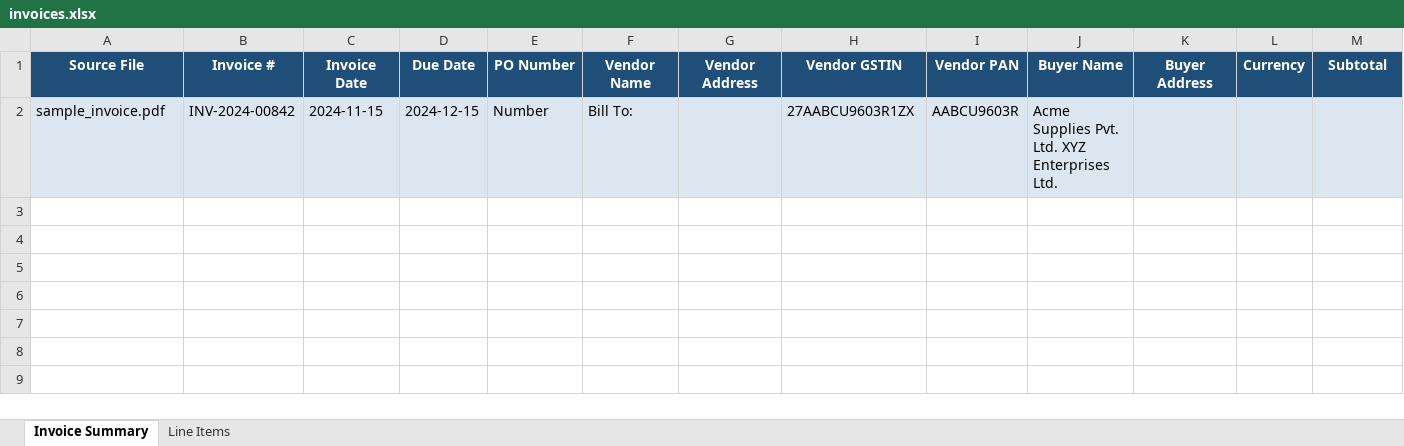
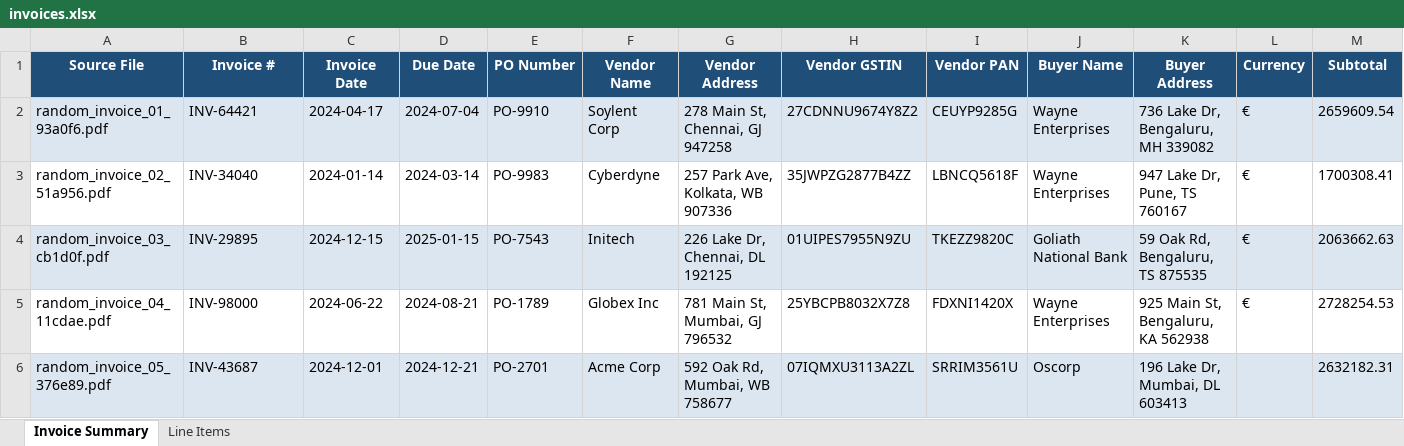
Before and after one commit to avi-hue/smart-ocr, an Excel workbook: output/excel/invoices.xlsx, sheet Invoice Summary, drawn as a sheet; only a part is shown; values as stored, in another font and other column widths than the file's, no borders; removed rows and columns are numbered as before the commit, all else as after; rows hold the shown columns only; the diff names each change by its address in the sheet, - before the commit and + after, or states it on an @@ line.

Commit message:
Implemented text based invoice extraction

```diff
--- a/output/excel/invoices.xlsx (sheet Invoice Summary)
+++ b/output/excel/invoices.xlsx (sheet Invoice Summary)
-row 2: sample_invoice.pdf | INV-2024-00842 | 2024-11-15 | 2024-12-15 | Number | Bill To: |  | 27AABCU9603R1ZX | AABCU9603R | Acme Supplies Pvt. Ltd. XYZ Enterprises Ltd.
+row 2: random_invoice_01_93a0f6.pdf | INV-64421 | 2024-04-17 | 2024-07-04 | PO-9910 | Soylent Corp | 278 Main St, Chennai, GJ 947258 | 27CDNNU9674Y8Z2 | CEUYP9285G | Wayne Enterprises | 736 Lake Dr, Bengaluru, MH 339082 | € | 2659609.54
+row 3: random_invoice_02_51a956.pdf | INV-34040 | 2024-01-14 | 2024-03-14 | PO-9983 | Cyberdyne | 257 Park Ave, Kolkata, WB 907336 | 35JWPZG2877B4ZZ | LBNCQ5618F | Wayne Enterprises | 947 Lake Dr, Pune, TS 760167 | € | 1700308.41
+row 4: random_invoice_03_cb1d0f.pdf | INV-29895 | 2024-12-15 | 2025-01-15 | PO-7543 | Initech | 226 Lake Dr, Chennai, DL 192125 | 01UIPES7955N9ZU | TKEZZ9820C | Goliath National Bank | 59 Oak Rd, Bengaluru, TS 875535 | € | 2063662.63
+row 5: random_invoice_04_11cdae.pdf | INV-98000 | 2024-06-22 | 2024-08-21 | PO-1789 | Globex Inc | 781 Main St, Mumbai, GJ 796532 | 25YBCPB8032X7Z8 | FDXNI1420X | Wayne Enterprises | 925 Main St, Bengaluru, KA 562938 | € | 2728254.53
+row 6: random_invoice_05_376e89.pdf | INV-43687 | 2024-12-01 | 2024-12-21 | PO-2701 | Acme Corp | 592 Oak Rd, Mumbai, WB 758677 | 07IQMXU3113A2ZL | SRRIM3561U | Oscorp | 196 Lake Dr, Mumbai, DL 603413 |  | 2632182.31
```
Also changed, not shown: sheet Line Items, 19 other files.
